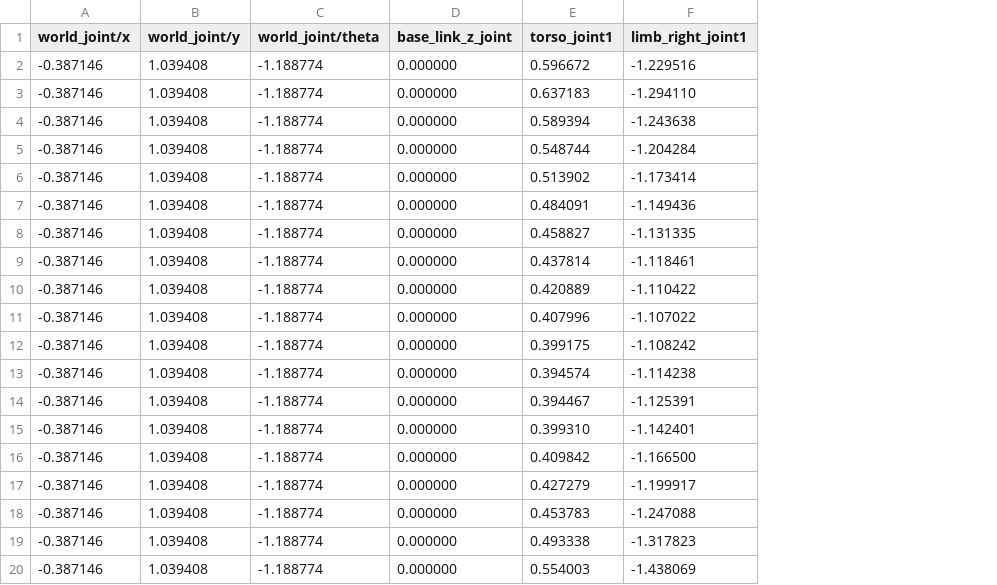
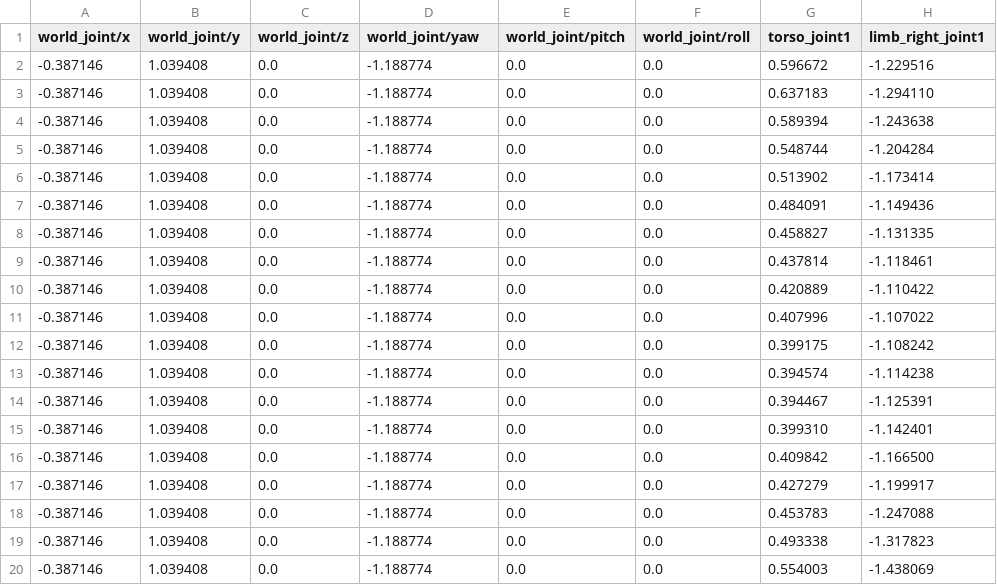
Before and after one commit to aurone/rcta_manipulation, a CSV file: object_manipulation_planner/data/manipulation.csv, drawn as a sheet; only a part is shown; removed rows and columns are numbered as before the commit, all else as after; the diff names each change by its address in the sheet, - before the commit and + after, or states it on an @@ line.

```diff
--- a/object_manipulation_planner/data/manipulation.csv
+++ b/object_manipulation_planner/data/manipulation.csv
+column C (world_joint/z), rows 2-20: all 0.0
-column D (base_link_z_joint), rows 2-20: all 0.000000
+column E (world_joint/pitch), rows 2-20: all 0.0
+column F (world_joint/roll), rows 2-20: all 0.0
-D1: world_joint/theta
+D1: world_joint/yaw
```
Also changed, not shown: object_manipulation_planner/data/rcta-roman-client-demonstration-trimmed.csv, 10 other files.
